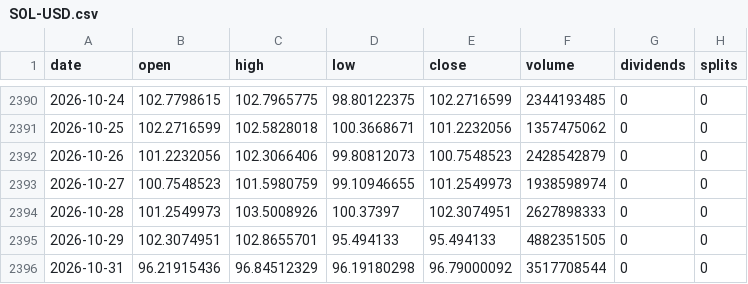
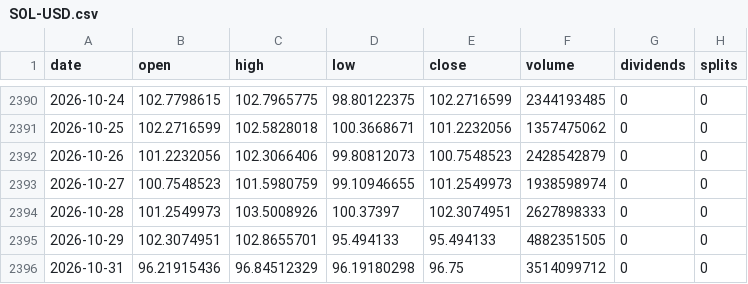
Before and after one commit to michaelkofman1-ui/Options-snapshots, a CSV file: data/external/bars/SOL-USD.csv, drawn as a sheet; only a part is shown, gaps mark what is left out.

```diff
--- a/data/external/bars/SOL-USD.csv
+++ b/data/external/bars/SOL-USD.csv
@@ -2395,2 +2395,2 @@ date,open,high,low,close,volume,dividends,splits
 2026-10-29,102.3074951,102.8655701,95.494133,95.494133,4882351505,0,0
-2026-10-31,96.21915436,96.84512329,96.19180298,96.79000092,3517708544,0,0
+2026-10-31,96.21915436,96.84512329,96.19180298,96.75,3514099712,0,0
```
Also changed, not shown: data/external/_last_run.csv, data/external/bars/BTC-USD.csv, 11 other files.
